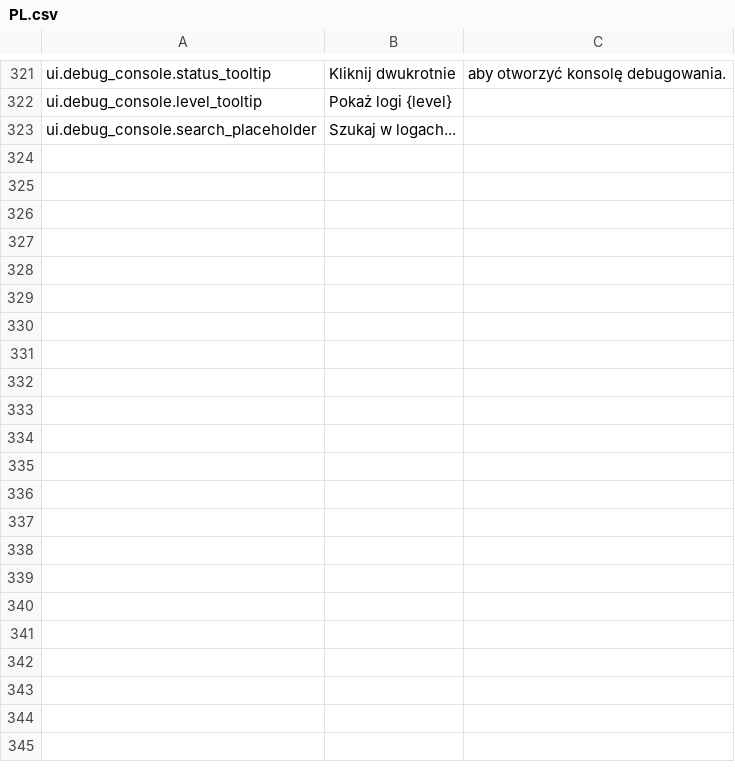
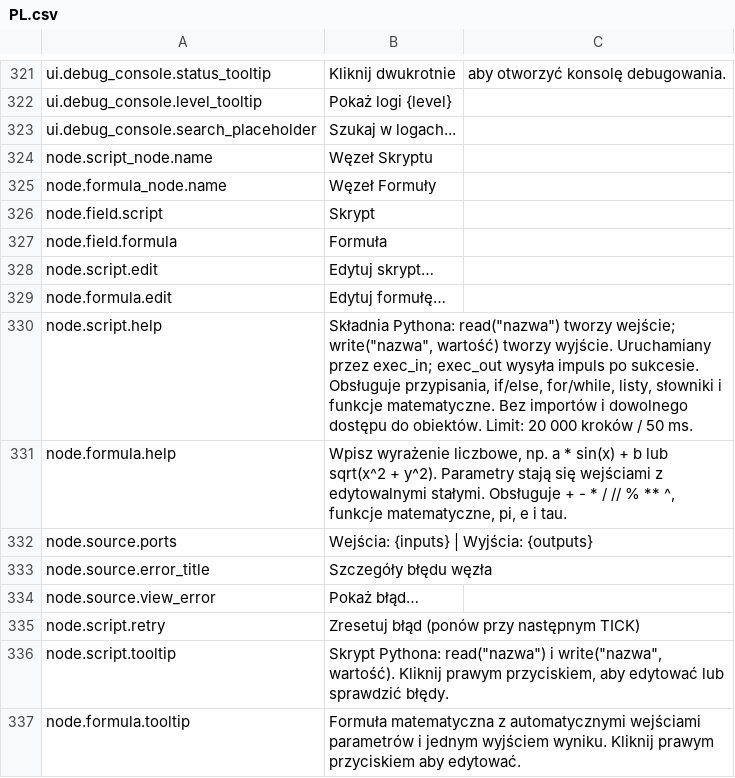
Before and after one commit to H1M4W4R1/GameFlow, a CSV file: locales/PL.csv, drawn as a sheet; only a part is shown, gaps mark what is left out; the diff names each change by its address in the sheet, - before the commit and + after, or states it on an @@ line.

Commit message:
Script and formula nodes

```diff
--- a/locales/PL.csv
+++ b/locales/PL.csv
+row 324: node.script_node.name | Węzeł Skryptu
+row 325: node.formula_node.name | Węzeł Formuły
+row 326: node.field.script | Skrypt
+row 327: node.field.formula | Formuła
+row 328: node.script.edit | Edytuj skrypt…
+row 329: node.formula.edit | Edytuj formułę…
+row 330: node.script.help | Składnia Pythona: read("nazwa") tworzy wejście; write("nazwa", wartość) tworzy wyjście. Uruchamiany przez exec_in; exec_out wysyła impuls po sukcesie. Obsługuje przypisania, if/else, for/while, listy, słowniki i funkcje matematyczne. Bez importów i dowolnego dostępu do obiektów. Limit: 20 000 kroków / 50 ms.
+row 331: node.formula.help | Wpisz wyrażenie liczbowe, np. a * sin(x) + b lub sqrt(x^2 + y^2). Parametry stają się wejściami z edytowalnymi stałymi. Obsługuje + - * / // % ** ^, funkcje matematyczne, pi, e i tau.
+row 332: node.source.ports | Wejścia: {inputs} | Wyjścia: {outputs}
+row 333: node.source.error_title | Szczegóły błędu węzła
+row 334: node.source.view_error | Pokaż błąd…
+row 335: node.script.retry | Zresetuj błąd (ponów przy następnym TICK)
+row 336: node.script.tooltip | Skrypt Pythona: read("nazwa") i write("nazwa", wartość). Kliknij prawym przyciskiem, aby edytować lub sprawdzić błędy.
+row 337: node.formula.tooltip | Formuła matematyczna z automatycznymi wejściami parametrów i jednym wyjściem wyniku. Kliknij prawym przyciskiem aby edytować.
```
Also changed, not shown: locales/EN.csv, 6 other files.
